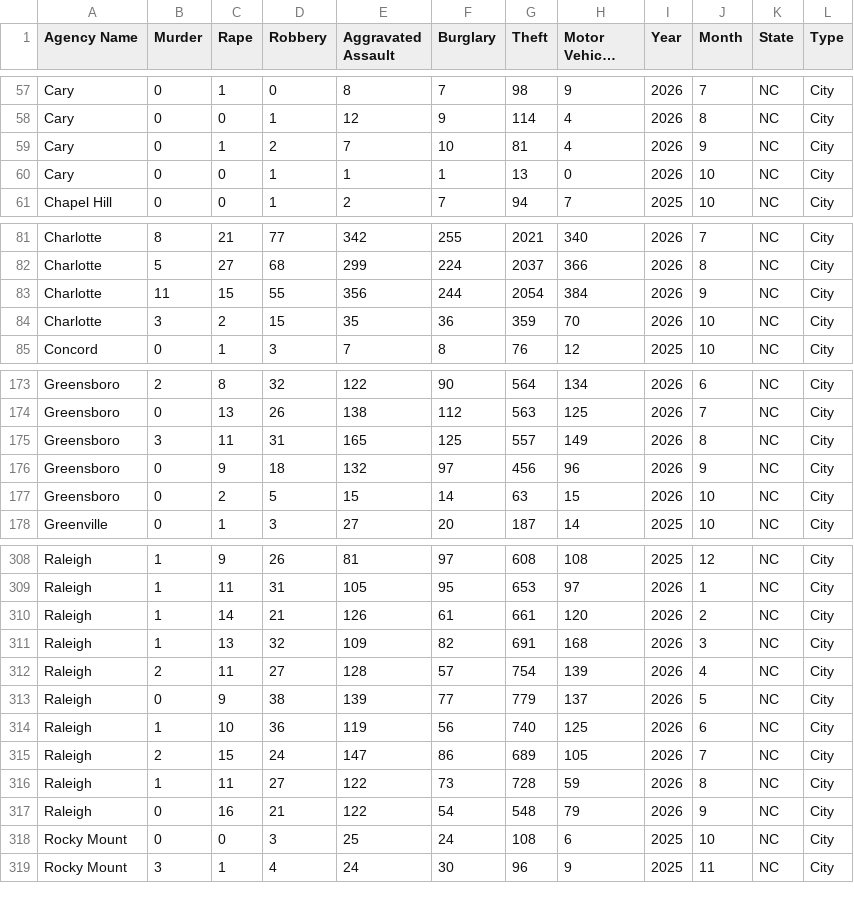
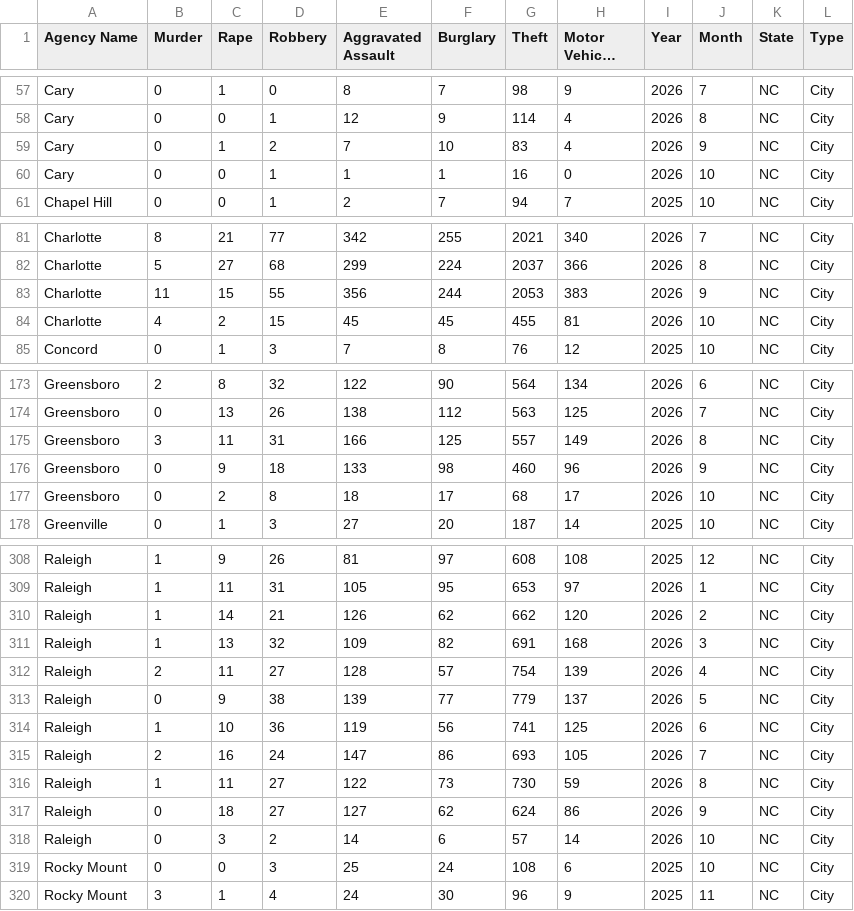
Before and after one commit to AH-Datalytics/nc-crime-output, a CSV file: NC_Crime_Data.csv, drawn as a sheet; only a part is shown, gaps mark what is left out; long unchanged cells end in …; the diff covers the shown part only.

```diff
--- a/NC_Crime_Data.csv
+++ b/NC_Crime_Data.csv
@@ -58,4 +58,4 @@ Cary,0,1,0,8,7,98,9,2026,7,NC,City
 Cary,0,0,1,12,9,114,4,2026,8,NC,City
-Cary,0,1,2,7,10,81,4,2026,9,NC,City
-Cary,0,0,1,1,1,13,0,2026,10,NC,City
+Cary,0,1,2,7,10,83,4,2026,9,NC,City
+Cary,0,0,1,1,1,16,0,2026,10,NC,City
 Chapel Hill,0,0,1,2,7,94,7,2025,10,NC,City
@@ -82,4 +82,4 @@ Charlotte,8,21,77,342,255,2021,340,2026,7,NC,City
 Charlotte,5,27,68,299,224,2037,366,2026,8,NC,City
-Charlotte,11,15,55,356,244,2054,384,2026,9,NC,City
-Charlotte,3,2,15,35,36,359,70,2026,10,NC,City
+Charlotte,11,15,55,356,244,2053,383,2026,9,NC,City
+Charlotte,4,2,15,45,45,455,81,2026,10,NC,City
 Concord,0,1,3,7,8,76,12,2025,10,NC,City
@@ -174,5 +174,5 @@ Greensboro,2,8,32,122,90,564,134,2026,6,NC,City
 Greensboro,0,13,26,138,112,563,125,2026,7,NC,City
-Greensboro,3,11,31,165,125,557,149,2026,8,NC,City
-Greensboro,0,9,18,132,97,456,96,2026,9,NC,City
-Greensboro,0,2,5,15,14,63,15,2026,10,NC,City
+Greensboro,3,11,31,166,125,557,149,2026,8,NC,City
+Greensboro,0,9,18,133,98,460,96,2026,9,NC,City
+Greensboro,0,2,8,18,17,68,17,2026,10,NC,City
 Greenville,0,1,3,27,20,187,14,2025,10,NC,City
@@ -309,3 +309,3 @@ Raleigh,1,9,26,81,97,608,108,2025,12,NC,City
 Raleigh,1,11,31,105,95,653,97,2026,1,NC,City
-Raleigh,1,14,21,126,61,661,120,2026,2,NC,City
+Raleigh,1,14,21,126,62,662,120,2026,2,NC,City
 Raleigh,1,13,32,109,82,691,168,2026,3,NC,City
@@ -313,6 +313,7 @@ Raleigh,2,11,27,128,57,754,139,2026,4,NC,City
 Raleigh,0,9,38,139,77,779,137,2026,5,NC,City
-Raleigh,1,10,36,119,56,740,125,2026,6,NC,City
-Raleigh,2,15,24,147,86,689,105,2026,7,NC,City
-Raleigh,1,11,27,122,73,728,59,2026,8,NC,City
-Raleigh,0,16,21,122,54,548,79,2026,9,NC,City
+Raleigh,1,10,36,119,56,741,125,2026,6,NC,City
+Raleigh,2,16,24,147,86,693,105,2026,7,NC,City
+Raleigh,1,11,27,122,73,730,59,2026,8,NC,City
+Raleigh,0,18,27,127,62,624,86,2026,9,NC,City
+Raleigh,0,3,2,14,6,57,14,2026,10,NC,City
 Rocky Mount,0,0,3,25,24,108,6,2025,10,NC,City
```
Also changed, not shown: 1 edited cell elsewhere in this file.
